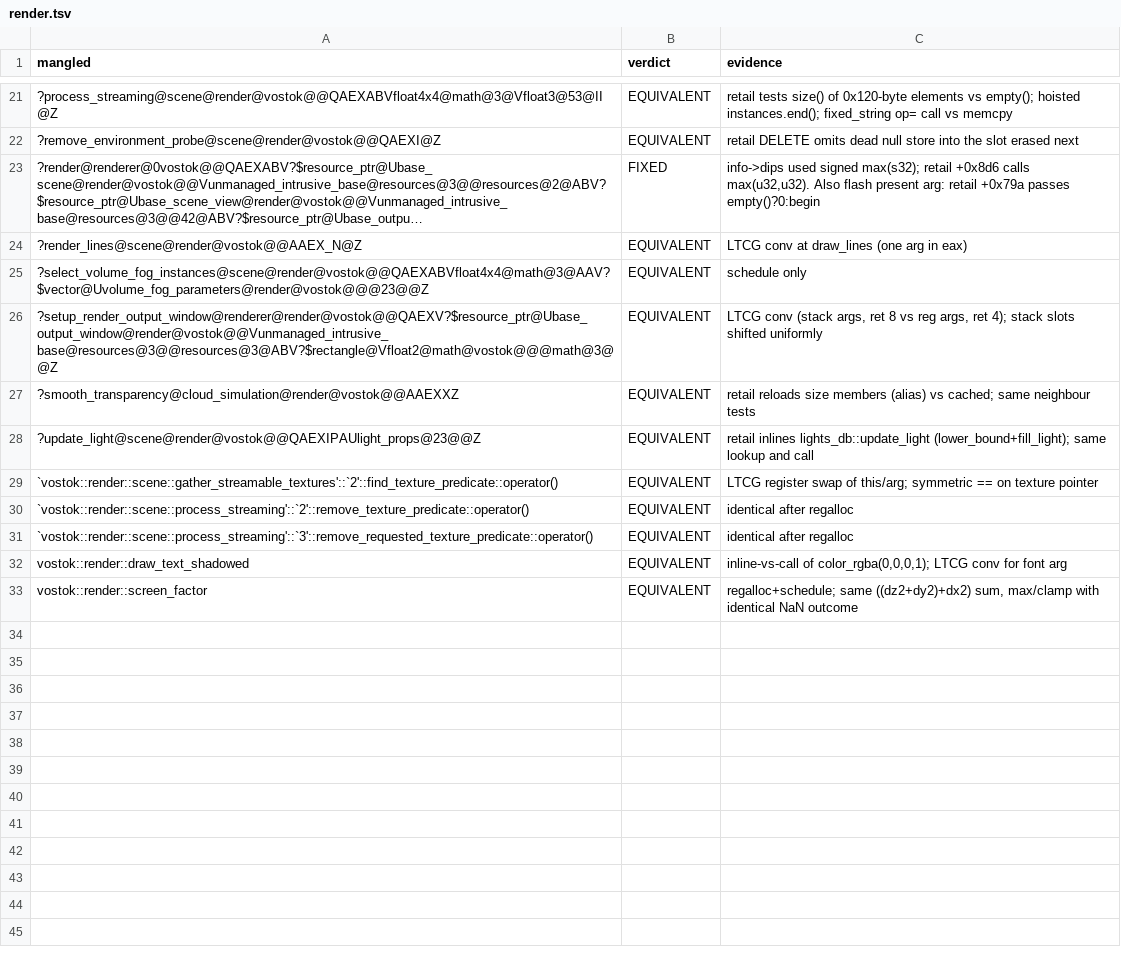
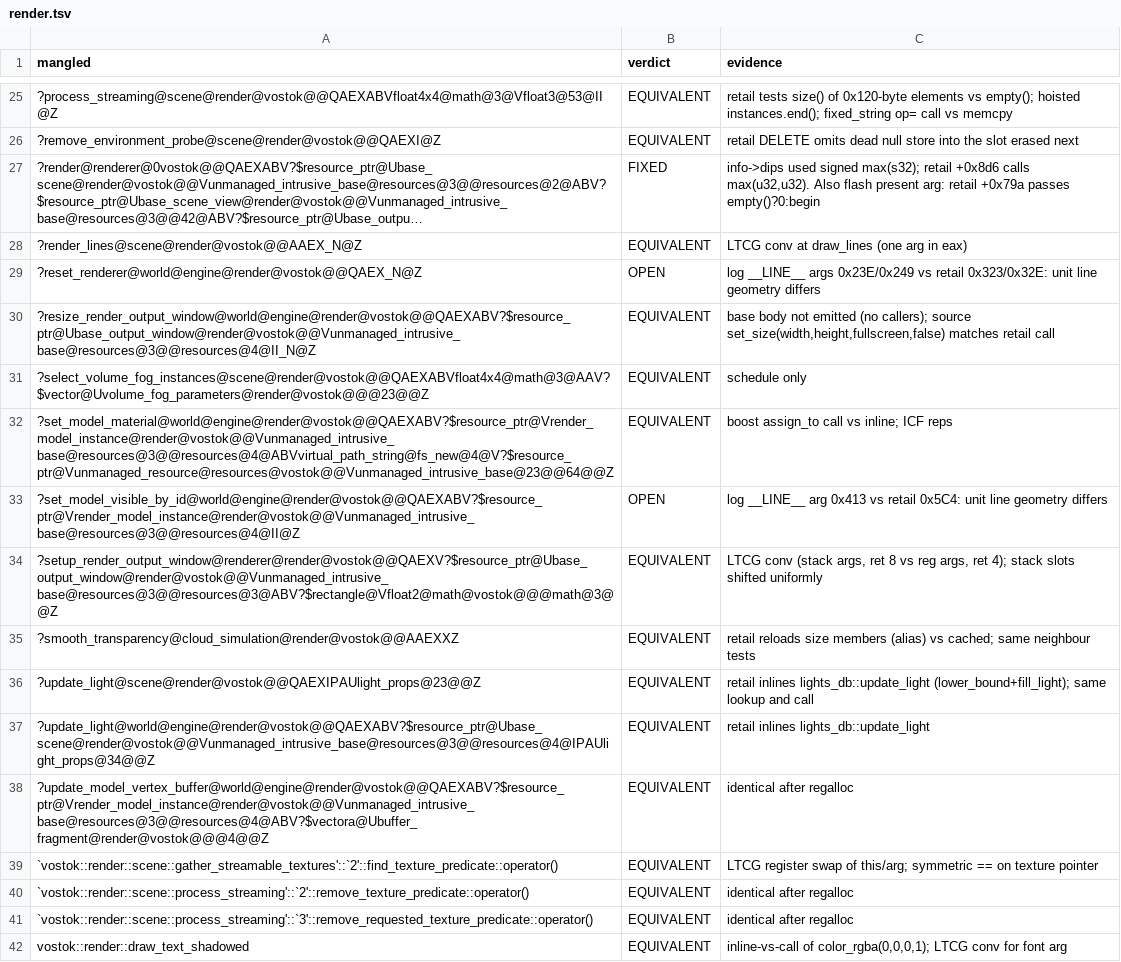
Before and after one commit to srp-survarium/vostok, a TSV file: docs/binary_matching/behavior_audit/render.tsv, drawn as a sheet; only a part is shown, gaps mark what is left out; the shorter side is filled out with more unchanged rows; long unchanged cells end in …; the diff covers the shown part only.

```diff
--- a/docs/binary_matching/behavior_audit/render.tsv
+++ b/docs/binary_matching/behavior_audit/render.tsv
@@ -24,3 +28,7 @@ mangled	verdict	evidence
 ?render_lines@scene@render@vostok@@AAEX_N@Z	EQUIVALENT	LTCG conv at draw_lines (one arg in eax)
+?reset_renderer@world@engine@render@vostok@@QAEX_N@Z	OPEN	log __LINE__ args 0x23E/0x249 vs retail 0x323/0x32E: unit line geometry differs
+?resize_render_output_window@world@engine@render@vostok@@QAEXABV?$resource_ptr@Ubase_output_window@render@vostok@@Vunmanaged_intrusive_base@resources@3@@resources@4@II_N@Z	EQUIVALENT	base body not emitted (no callers); source set_size(width,height,fullscreen,false) matches retail call
 ?select_volume_fog_instances@scene@render@vostok@@QAEXABVfloat4x4@math@3@AAV?$vector@Uvolume_fog_parameters@render@vostok@@@23@@Z	EQUIVALENT	schedule only
+?set_model_material@world@engine@render@vostok@@QAEXABV?$resource_ptr@Vrender_model_instance@render@vostok@@Vunmanaged_intrusive_base@resources@3@@resources@4@ABVvirtual_path_string@fs_new@4@V?$resource_ptr@Vunmanaged_resource@resources@vostok@@Vunmanaged_intrusive_base@23@@64@@Z	EQUIVALENT	boost assign_to call vs inline; ICF reps
+?set_model_visible_by_id@world@engine@render@vostok@@QAEXABV?$resource_ptr@Vrender_model_instance@render@vostok@@Vunmanaged_intrusive_base@resources@3@@resources@4@II@Z	OPEN	log __LINE__ arg 0x413 vs retail 0x5C4: unit line geometry differs
 ?setup_render_output_window@renderer@render@vostok@@QAEXV?$resource_ptr@Ubase_output_window@render@vostok@@Vunmanaged_intrusive_base@resources@3@@resources@3@ABV?$rectangle@Vfloat2@math@vostok@@@math@3@@Z	EQUIVALENT	LTCG conv (stack args, ret 8 vs reg args, ret 4); stack slots shifted uniformly
@@ -28,2 +36,4 @@ mangled	verdict	evidence
 ?update_light@scene@render@vostok@@QAEXIPAUlight_props@23@@Z	EQUIVALENT	retail inlines lights_db::update_light (lower_bound+fill_light); same lookup and call
+?update_light@world@engine@render@vostok@@QAEXABV?$resource_ptr@Ubase_scene@render@vostok@@Vunmanaged_intrusive_base@resources@3@@resources@4@IPAUlight_props@34@@Z	EQUIVALENT	retail inlines lights_db::update_light
+?update_model_vertex_buffer@world@engine@render@vostok@@QAEXABV?$resource_ptr@Vrender_model_instance@render@vostok@@Vunmanaged_intrusive_base@resources@3@@resources@4@ABV?$vectora@Ubuffer_fragment@render@vostok@@@4@@Z	EQUIVALENT	identical after regalloc
 `vostok::render::scene::gather_streamable_textures'::`2'::find_texture_predicate::operator()	EQUIVALENT	LTCG register swap of this/arg; symmetric == on texture pointer
```
Also changed, not shown: 9 added rows elsewhere in this file, 1 other file.
